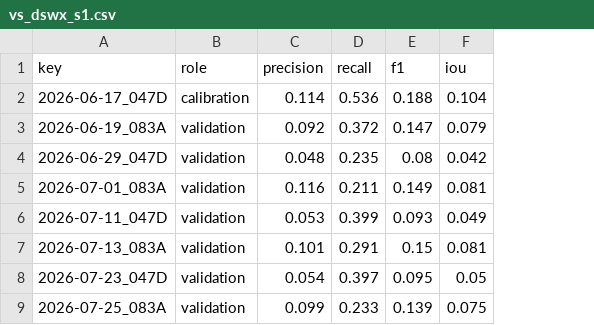
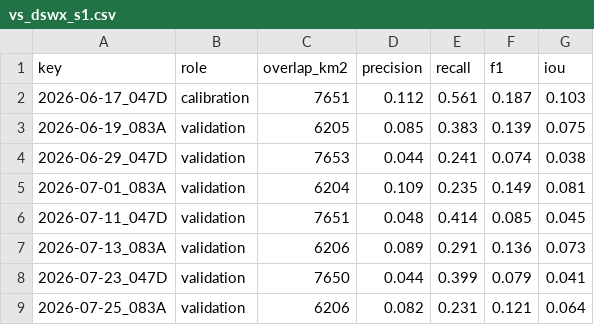
Before and after one commit to SkyRadar-org/skyradar-nisar, a CSV file: data/web/stats/vs_dswx_s1.csv, drawn as a sheet; only a part is shown; addresses are those after the commit; the diff covers the shown part only; the diff names each change by its address in the sheet, - before the commit and + after, or states it on an @@ line.

```diff
--- a/data/web/stats/vs_dswx_s1.csv
+++ b/data/web/stats/vs_dswx_s1.csv
+column C (overlap_km2), rows 2-9: 7651 | 6205 | 7653 | 6204 | 7651 | 6206 | 7650 | 6206
-D2 (precision): 0.114
+D2 (precision): 0.112
-E2 (recall): 0.536
+E2 (recall): 0.561
-F2 (f1): 0.188
+F2 (f1): 0.187
-G2 (iou): 0.104
+G2 (iou): 0.103
-D3 (precision): 0.092
+D3 (precision): 0.085
-E3 (recall): 0.372
+E3 (recall): 0.383
-F3 (f1): 0.147
+F3 (f1): 0.139
-G3 (iou): 0.079
+G3 (iou): 0.075
-D4 (precision): 0.048
+D4 (precision): 0.044
-E4 (recall): 0.235
+E4 (recall): 0.241
-F4 (f1): 0.08
+F4 (f1): 0.074
-G4 (iou): 0.042
+G4 (iou): 0.038
-D5 (precision): 0.116
+D5 (precision): 0.109
-E5 (recall): 0.211
+E5 (recall): 0.235
-D6 (precision): 0.053
+D6 (precision): 0.048
-E6 (recall): 0.399
+E6 (recall): 0.414
-F6 (f1): 0.093
+F6 (f1): 0.085
-G6 (iou): 0.049
+G6 (iou): 0.045
-D7 (precision): 0.101
+D7 (precision): 0.089
-F7 (f1): 0.15
+F7 (f1): 0.136
-G7 (iou): 0.081
+G7 (iou): 0.073
-D8 (precision): 0.054
+D8 (precision): 0.044
-E8 (recall): 0.397
+E8 (recall): 0.399
-F8 (f1): 0.095
+F8 (f1): 0.079
-G8 (iou): 0.05
+G8 (iou): 0.041
-D9 (precision): 0.099
+D9 (precision): 0.082
-E9 (recall): 0.233
+E9 (recall): 0.231
-F9 (f1): 0.139
+F9 (f1): 0.121
-G9 (iou): 0.075
+G9 (iou): 0.064
```
Also changed, not shown: 5 added rows and 56 edited cells elsewhere in this file, data/web/stats/commune_flood_timing.csv, data/web/stats/commune_water_by_date.csv, 46 other files.
